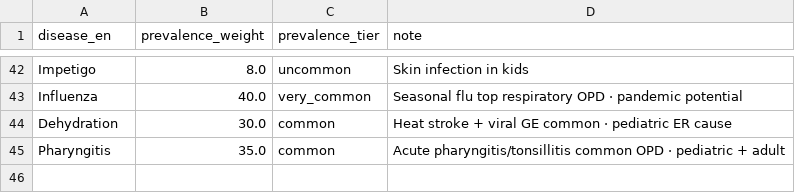
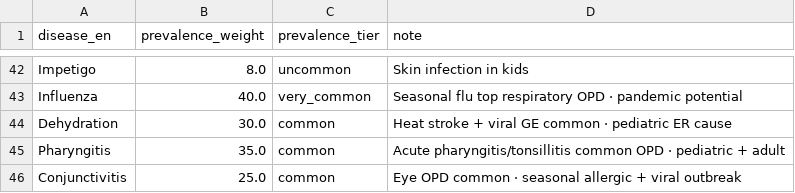
Before and after one commit to gettokeroro/DADS5001_FINAL_PORJECT, a CSV file: data/processed/disease_prevalence.csv, drawn as a sheet; only a part is shown, gaps mark what is left out; the diff names each change by its address in the sheet, - before the commit and + after, or states it on an @@ line.

```diff
--- a/data/processed/disease_prevalence.csv
+++ b/data/processed/disease_prevalence.csv
+row 46: Conjunctivitis | 25.0 | common | Eye OPD common · seasonal allergic + viral outbreak
```
Also changed, not shown: data/processed/disease_drug_mapping_v2_ed.csv, data/processed/disease_specialty_mapping.csv, 6 other files.
